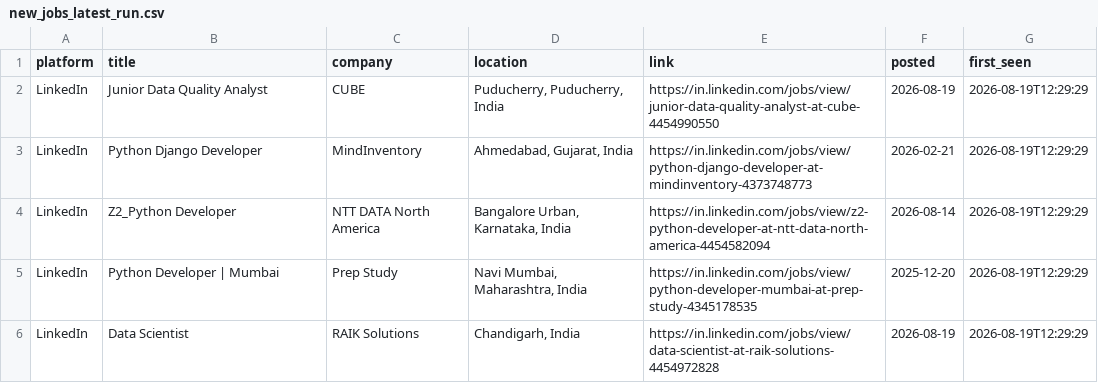
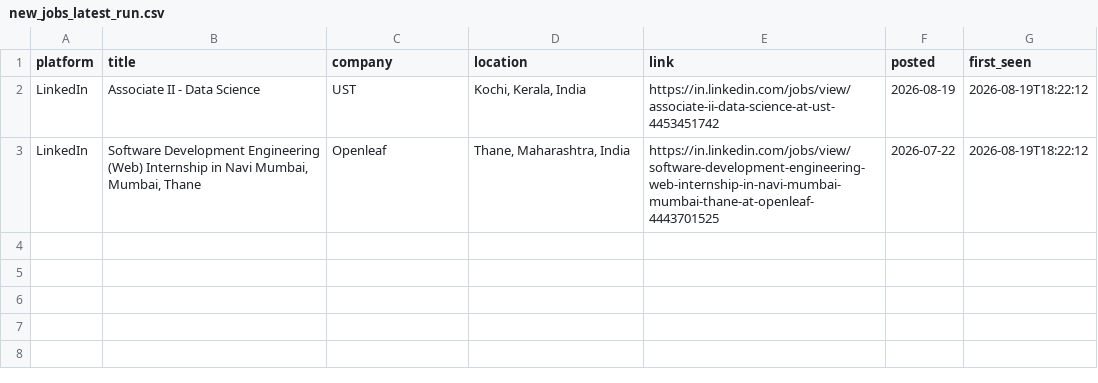
Before and after one commit to Kapilprajapat234/job-alert-bot, a CSV file: data/new_jobs_latest_run.csv, drawn as a sheet.

```diff
--- a/data/new_jobs_latest_run.csv
+++ b/data/new_jobs_latest_run.csv
@@ -1,6 +1,3 @@
 platform,title,company,location,link,posted,first_seen
-LinkedIn,Junior Data Quality Analyst,CUBE,"Puducherry, Puducherry, India",https://in.linkedin.com/jobs/view/junior-data-quality-analyst-at-cube-4454990550,2026-08-19,2026-08-19T12:29:29
-LinkedIn,Python Django Developer,MindInventory,"Ahmedabad, Gujarat, India",https://in.linkedin.com/jobs/view/python-django-developer-at-mindinventory-4373748773,2026-02-21,2026-08-19T12:29:29
-LinkedIn,Z2_Python Developer,NTT DATA North America,"Bangalore Urban, Karnataka, India",https://in.linkedin.com/jobs/view/z2-python-developer-at-ntt-data-north-america-4454582094,2026-08-14,2026-08-19T12:29:29
-LinkedIn,Python Developer | Mumbai,Prep Study,"Navi Mumbai, Maharashtra, India",https://in.linkedin.com/jobs/view/python-developer-mumbai-at-prep-study-4345178535,2025-12-20,2026-08-19T12:29:29
-LinkedIn,Data Scientist,RAIK Solutions,"Chandigarh, India",https://in.linkedin.com/jobs/view/data-scientist-at-raik-solutions-4454972828,2026-08-19,2026-08-19T12:29:29
+LinkedIn,Associate II - Data Science,UST,"Kochi, Kerala, India",https://in.linkedin.com/jobs/view/associate-ii-data-science-at-ust-4453451742,2026-08-19,2026-08-19T18:22:12
+LinkedIn,"Software Development Engineering (Web) Internship in Navi Mumbai, Mumbai, Thane",Openleaf,"Thane, Maharashtra, India",https://in.linkedin.com/jobs/view/software-development-engineering-web-internship-in-navi-mumbai-mumbai-thane-at-openleaf-4443701525,2026-07-22,2026-08-19T18:22:12
```
Also changed, not shown: data/seen_jobs.csv, 1 other file.
